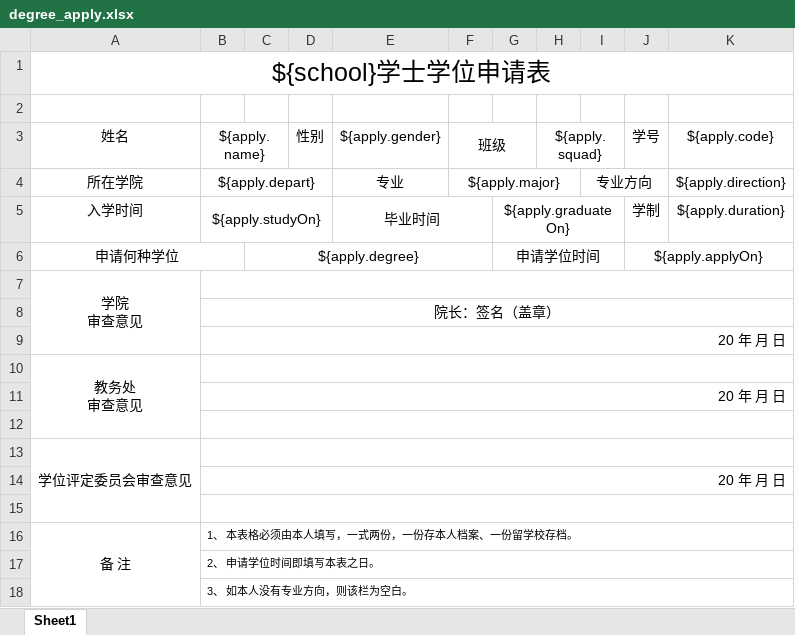
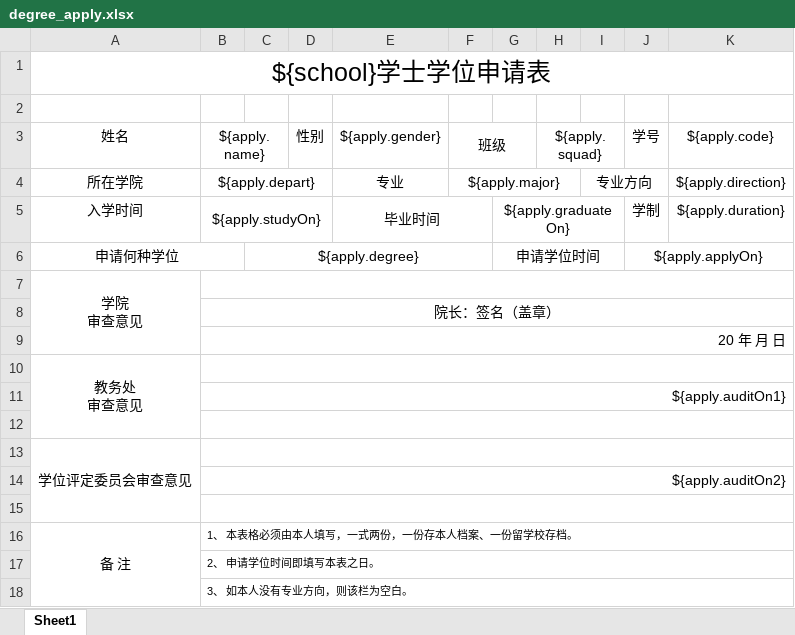
Before and after one commit to openurp/std-graduation, an Excel workbook: audit/src/main/resources/org/openurp/std/graduation/audit/degree_apply.xlsx, sheet Sheet1, drawn as a sheet; values as stored, in another font and other column widths than the file's, no borders; the diff names each change by its address in the sheet, - before the commit and + after, or states it on an @@ line.

Commit message:
rebase on openurp 0.25.1

```diff
--- a/audit/src/main/resources/org/openurp/std/graduation/audit/degree_apply.xlsx (sheet Sheet1)
+++ b/audit/src/main/resources/org/openurp/std/graduation/audit/degree_apply.xlsx (sheet Sheet1)
-B11: 20 年 月 日
+B11: ${apply.auditOn1}
-B14: 20 年 月 日
+B14: ${apply.auditOn2}
```
Also changed, not shown: 19 other files.
